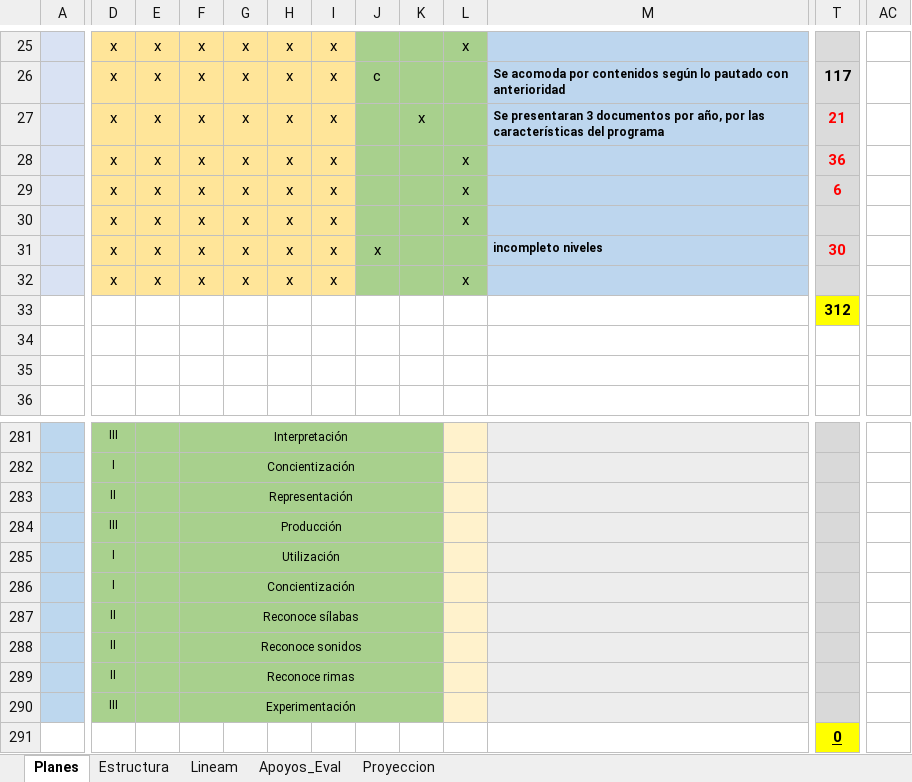
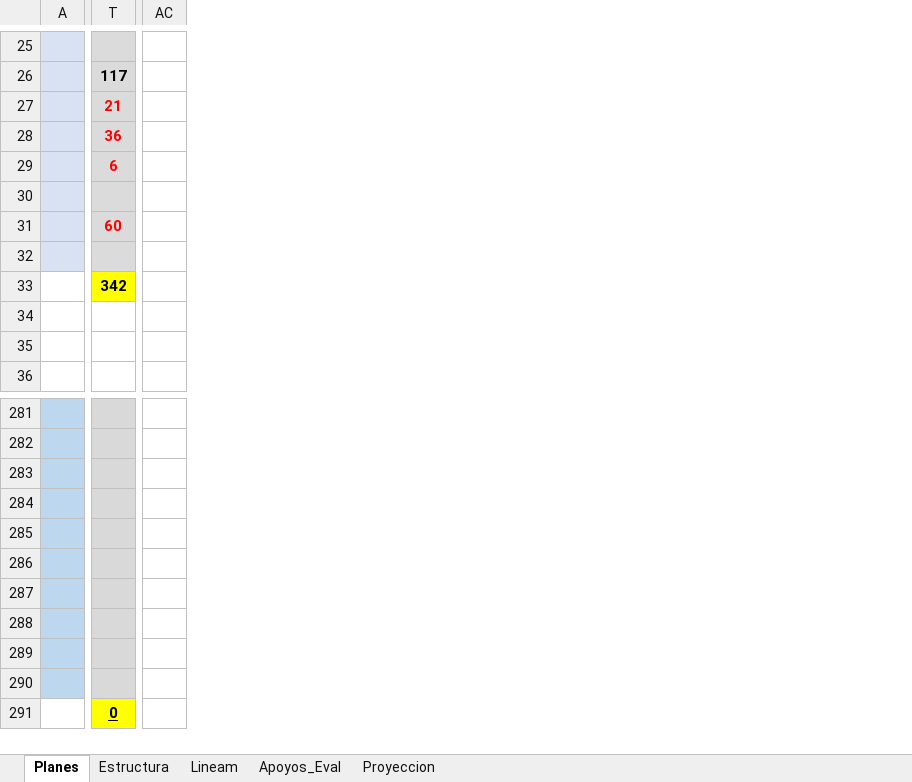
Before and after one commit to producciongespro/Faro, an Excel workbook: asset/Control GESPRO.xlsx, sheet Planes, drawn as a sheet; only a part is shown, gaps mark what is left out; values as stored, in another font and other column widths than the file's, no borders; removed rows and columns are numbered as before the commit, all else as after; rows hold the shown columns only; the diff covers the shown part only; the diff names each change by its address in the sheet, - before the commit and + after, or states it on an @@ line.

```diff
--- a/asset/Control GESPRO.xlsx (sheet Planes)
+++ b/asset/Control GESPRO.xlsx (sheet Planes)
@@ column D hidden, rows 25-32: all x; rows 281-290: III | I | II | III | I | I | II | II | II | III @@
@@ column E hidden, rows 25-32: all x @@
@@ column F hidden, rows 25-32: all x; rows 281-290: Interpretación | Concientización | Representación | Producción | Utilización | Concientización | Reconoce sílabas | Reconoce sonidos | Reconoce rimas | Experimentación @@
@@ column G hidden, rows 25-32: all x @@
@@ column H hidden, rows 25-32: all x @@
@@ column I hidden, rows 25-32: all x @@
@@ column J hidden, rows 26-31: c |  |  |  |  | x @@
@@ column K hidden, row 27: x @@
@@ column L hidden, rows 25-32: x |  |  | x | x | x |  | x @@
@@ column M hidden, rows 26-31: Se acomoda por contenidos según lo pautado con anterioridad | Se presentaran 3 documentos por año, por las características del programa |  |  |  | incompleto niveles @@
-column AC, empty
+column AC, empty
-T31: 30
+T31: 60
-T33: 312
+T33: 342
-row 281:  | III |  | Interpretación
+row 281: (empty)
-row 283:  | II |  | Representación
+row 283: (empty)
-row 284:  | III |  | Producción
+row 284: (empty)
-row 286:  | I |  | Concientización
+row 286: (empty)
-row 287:  | II |  | Reconoce sílabas
+row 287: (empty)
-row 288:  | II |  | Reconoce sonidos
+row 288: (empty)
-row 289:  | II |  | Reconoce rimas
+row 289: (empty)
-row 290:  | III |  | Experimentación
+row 290: (empty)
```
Also changed, not shown: 2 added rows, 2 removed rows and 126 edited cells elsewhere in this sheet, 3 other files.
